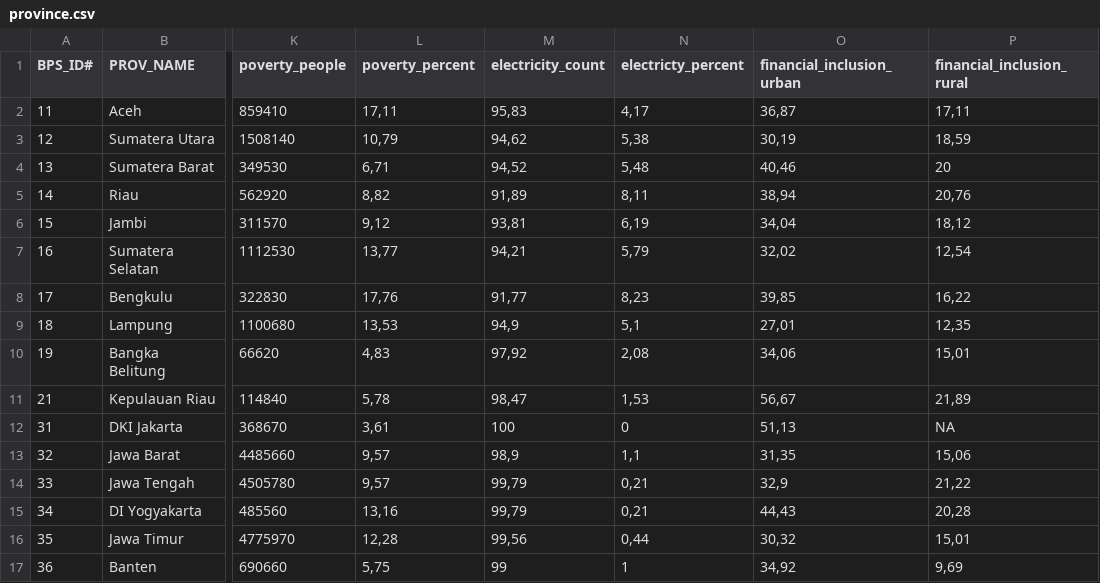
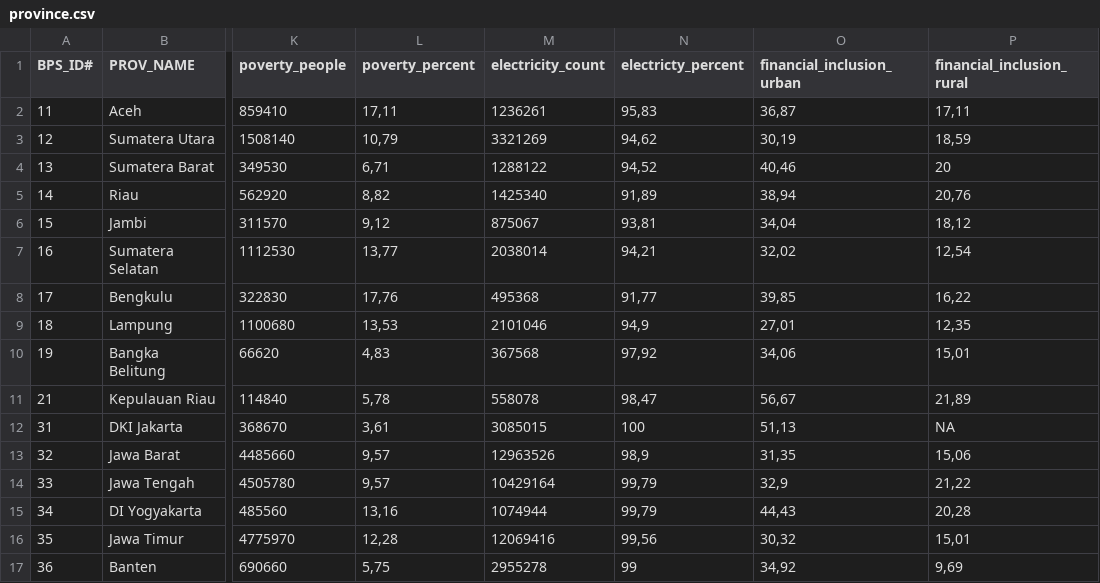
Before and after one commit to mahdanahmad/snki-mapping, a CSV file: data/init/province.csv, drawn as a sheet; only a part is shown, gaps mark what is left out; the diff covers the shown part only; the diff names each change by its address in the sheet, - before the commit and + after, or states it on an @@ line.

```diff
--- a/data/init/province.csv
+++ b/data/init/province.csv
-M2 (electricity_count): 95,83
+M2 (electricity_count): 1236261
-N2 (electricty_percent): 4,17
+N2 (electricty_percent): 95,83
-M3 (electricity_count): 94,62
+M3 (electricity_count): 3321269
-N3 (electricty_percent): 5,38
+N3 (electricty_percent): 94,62
-M4 (electricity_count): 94,52
+M4 (electricity_count): 1288122
-N4 (electricty_percent): 5,48
+N4 (electricty_percent): 94,52
-M5 (electricity_count): 91,89
+M5 (electricity_count): 1425340
-N5 (electricty_percent): 8,11
+N5 (electricty_percent): 91,89
-M6 (electricity_count): 93,81
+M6 (electricity_count): 875067
-N6 (electricty_percent): 6,19
+N6 (electricty_percent): 93,81
-M7 (electricity_count): 94,21
+M7 (electricity_count): 2038014
-N7 (electricty_percent): 5,79
+N7 (electricty_percent): 94,21
-M8 (electricity_count): 91,77
+M8 (electricity_count): 495368
-N8 (electricty_percent): 8,23
+N8 (electricty_percent): 91,77
-M9 (electricity_count): 94,9
+M9 (electricity_count): 2101046
-N9 (electricty_percent): 5,1
+N9 (electricty_percent): 94,9
-M10 (electricity_count): 97,92
+M10 (electricity_count): 367568
-N10 (electricty_percent): 2,08
+N10 (electricty_percent): 97,92
-M11 (electricity_count): 98,47
+M11 (electricity_count): 558078
-N11 (electricty_percent): 1,53
+N11 (electricty_percent): 98,47
-M12 (electricity_count): 100
+M12 (electricity_count): 3085015
-N12 (electricty_percent): 0
+N12 (electricty_percent): 100
-M13 (electricity_count): 98,9
+M13 (electricity_count): 12963526
-N13 (electricty_percent): 1,1
+N13 (electricty_percent): 98,9
-M14 (electricity_count): 99,79
+M14 (electricity_count): 10429164
-N14:N15 (electricty_percent): 0,21
+N14:N15 (electricty_percent): 99,79
-M15 (electricity_count): 99,79
+M15 (electricity_count): 1074944
-M16 (electricity_count): 99,56
+M16 (electricity_count): 12069416
-N16 (electricty_percent): 0,44
+N16 (electricty_percent): 99,56
-M17 (electricity_count): 99
+M17 (electricity_count): 2955278
-N17 (electricty_percent): 1
+N17 (electricty_percent): 99
```
Also changed, not shown: 36 edited cells elsewhere in this file, data/init/kabupaten.csv, 8 other files.
